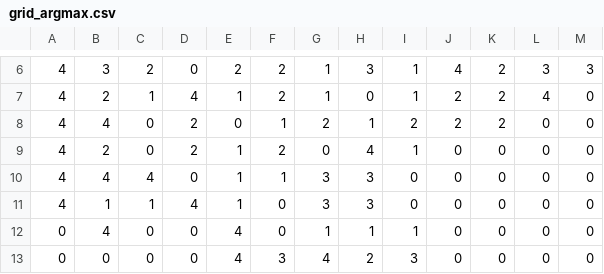
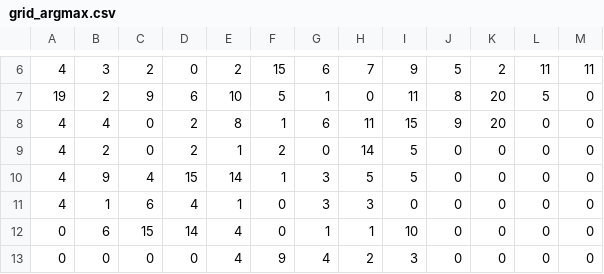
Before and after one commit to jiahaoxu14/FeatureWind, a CSV file: grid_argmax.csv, drawn as a sheet; only a part is shown, gaps mark what is left out; the diff covers the shown part only.

```diff
--- a/grid_argmax.csv
+++ b/grid_argmax.csv
@@ -6,8 +6,8 @@
-4,3,2,0,2,2,1,3,1,4,2,3,3
-4,2,1,4,1,2,1,0,1,2,2,4,0
-4,4,0,2,0,1,2,1,2,2,2,0,0
-4,2,0,2,1,2,0,4,1,0,0,0,0
-4,4,4,0,1,1,3,3,0,0,0,0,0
-4,1,1,4,1,0,3,3,0,0,0,0,0
-0,4,0,0,4,0,1,1,1,0,0,0,0
-0,0,0,0,4,3,4,2,3,0,0,0,0
+4,3,2,0,2,15,6,7,9,5,2,11,11
+19,2,9,6,10,5,1,0,11,8,20,5,0
+4,4,0,2,8,1,6,11,15,9,20,0,0
+4,2,0,2,1,2,0,14,5,0,0,0,0
+4,9,4,15,14,1,3,5,5,0,0,0,0
+4,1,6,4,1,0,3,3,0,0,0,0,0
+0,6,15,14,4,0,1,1,10,0,0,0,0
+0,0,0,0,4,9,4,2,3,0,0,0,0
```
Also changed, not shown: 1 added row, 1 removed row and 28 edited cells elsewhere in this file, grid_argmax_local.csv, 3 other files.
